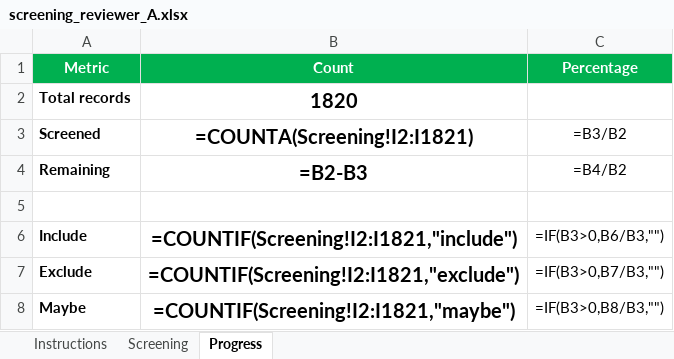
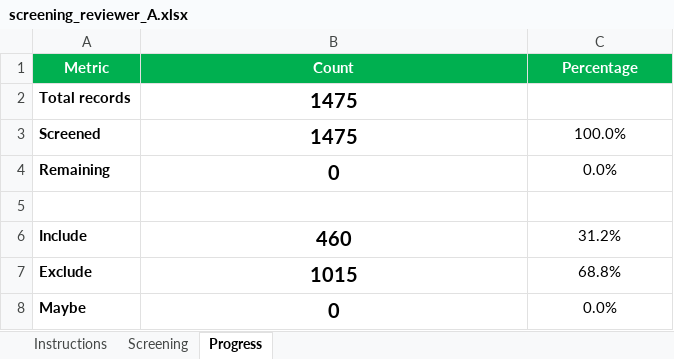
Before and after one commit to vallahrich/quantum-finance-slr, an Excel workbook: 05_screening/screening_reviewer_A.xlsx, sheet Progress, drawn as a sheet; values as stored, in another font and other column widths than the file's, no borders; formulas without a stored value are shown as written; the diff names each change by its address in the sheet, - before the commit and + after, or states it on an @@ line.

Commit message:
updated screening vinc

```diff
--- a/05_screening/screening_reviewer_A.xlsx (sheet Progress)
+++ b/05_screening/screening_reviewer_A.xlsx (sheet Progress)
-B2 (Count): 1820
+B2 (Count): 1475
-B3 (Count): =COUNTA(Screening!I2:I1821)
+B3 (Count): 1475
-C3 (Percentage): =B3/B2
+C3 (Percentage): 100.0%
-B4 (Count): =B2-B3
+B4 (Count): 0
-C4 (Percentage): =B4/B2
+C4 (Percentage): 0.0%
-B6 (Count): =COUNTIF(Screening!I2:I1821,"include")
+B6 (Count): 460
-C6 (Percentage): =IF(B3>0,B6/B3,"")
+C6 (Percentage): 31.2%
-B7 (Count): =COUNTIF(Screening!I2:I1821,"exclude")
+B7 (Count): 1015
-C7 (Percentage): =IF(B3>0,B7/B3,"")
+C7 (Percentage): 68.8%
-B8 (Count): =COUNTIF(Screening!I2:I1821,"maybe")
+B8 (Count): 0
-C8 (Percentage): =IF(B3>0,B8/B3,"")
+C8 (Percentage): 0.0%
```
Also changed, not shown: sheet Screening.
